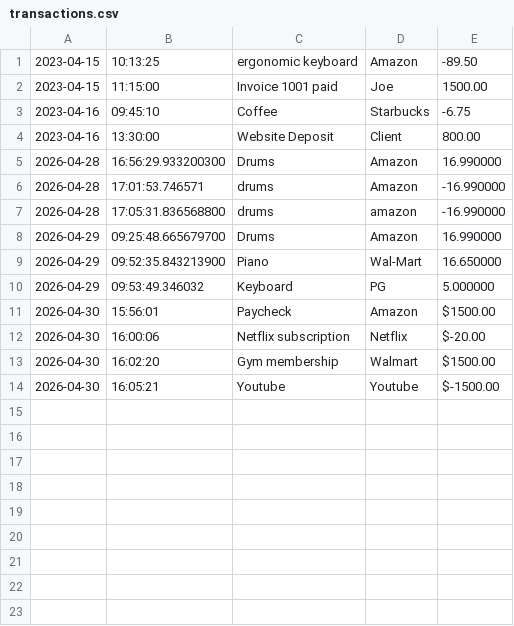
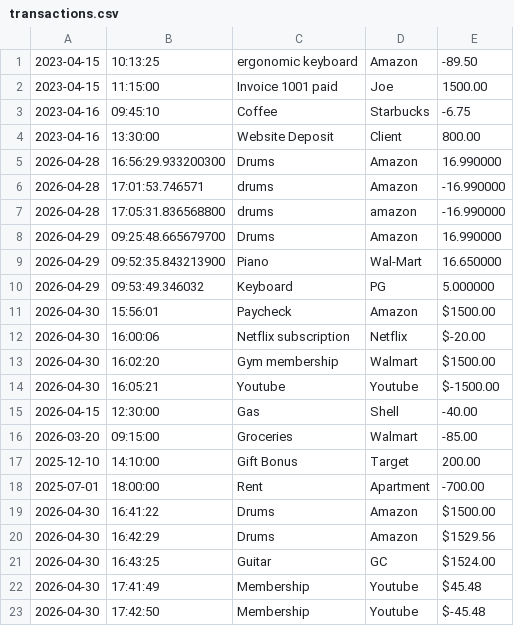
Before and after one commit to corey-TheCoder/Capstone1_Collins, a CSV file: src/main/resources/transactions.csv, drawn as a sheet.

```diff
--- a/src/main/resources/transactions.csv
+++ b/src/main/resources/transactions.csv
@@ -14 +14,10 @@
 2026-04-30 | 16:05:21 | Youtube | Youtube | $-1500.00
+2026-04-15|12:30:00|Gas|Shell|-40.00
+2026-03-20|09:15:00|Groceries|Walmart|-85.00
+2025-12-10|14:10:00|Gift Bonus|Target|200.00
+2025-07-01|18:00:00|Rent|Apartment|-700.00
+2026-04-30|16:41:22|Drums|Amazon|$1500.00
+2026-04-30|16:42:29|Drums|Amazon|$1529.56
+2026-04-30|16:43:25|Guitar|GC|$1524.00
+2026-04-30|17:41:49|Membership|Youtube|$45.48
+2026-04-30|17:42:50|Membership|Youtube|$-45.48
```
Also changed, not shown: 3 other files.
